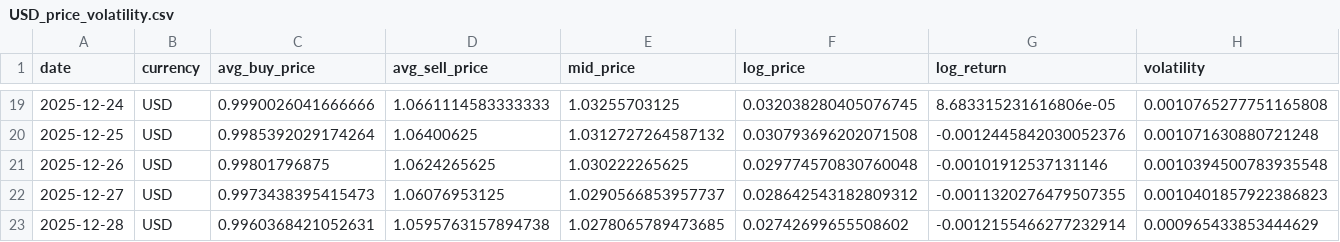
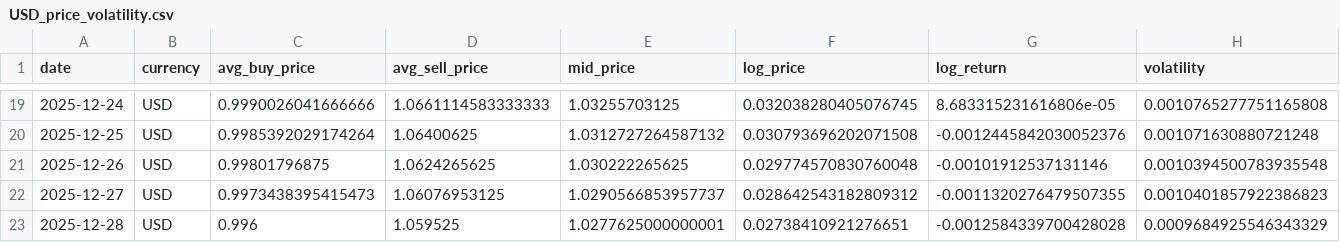
Before and after one commit to hec-dacm-p2p-2025/final-project, a CSV file: phase3_dashboard/exports/price_volatility_by_currency/USD_price_volatility.csv, drawn as a sheet; only a part is shown, gaps mark what is left out.

```diff
--- a/phase3_dashboard/exports/price_volatility_by_currency/USD_price_volatility.csv
+++ b/phase3_dashboard/exports/price_volatility_by_currency/USD_price_volatility.csv
@@ -22,2 +22,2 @@ date,currency,avg_buy_price,avg_sell_price,mid_price,log_price,log_return,volati
 2025-12-27,USD,0.9973438395415473,1.06076953125,1.0290566853957737,0.028642543182809312,-0.0011320276479507355,0.0010401857922386823
-2025-12-28,USD,0.9960368421052631,1.0595763157894738,1.0278065789473685,0.02742699655508602,-0.0012155466277232914,0.000965433853444629
+2025-12-28,USD,0.996,1.059525,1.0277625000000001,0.02738410921276651,-0.0012584339700428028,0.0009684925546343329
```
Also changed, not shown: phase3_dashboard/exports/daily_fiat_comparison/fiat_comparison.csv, phase3_dashboard/exports/p2p_spread_by_currency/BOB_p2p_spread.csv, 54 other files.
